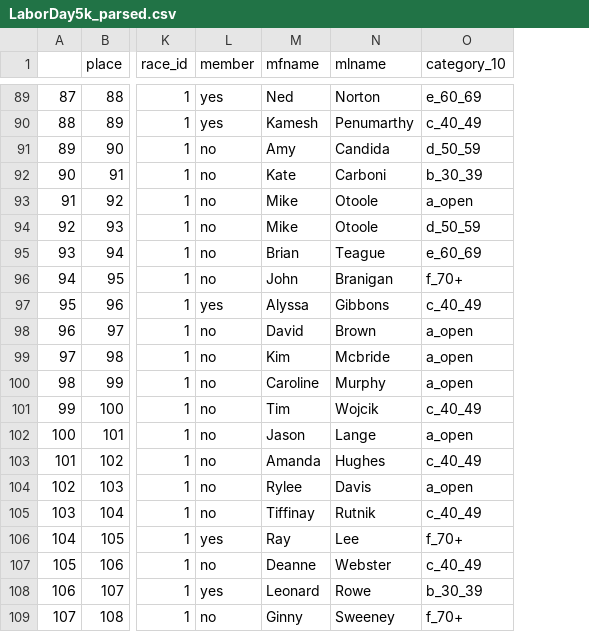
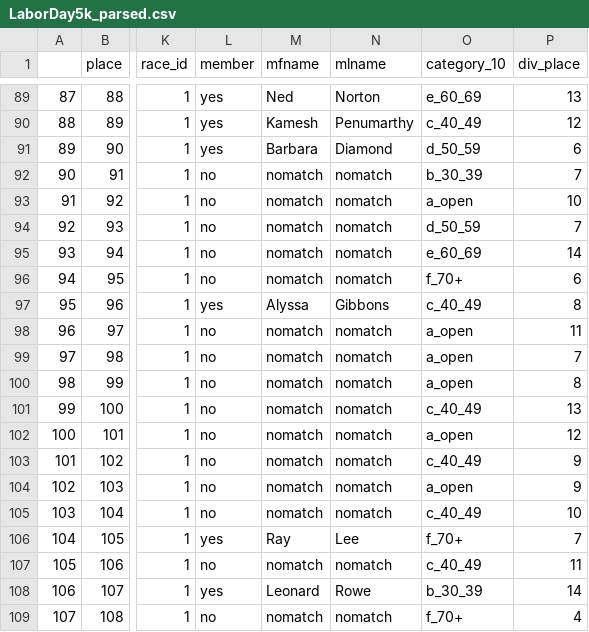
Before and after one commit to bnorthan/raceresults, a CSV file: data/2021/LaborDay/LaborDay5k_parsed.csv, drawn as a sheet; only a part is shown, gaps mark what is left out; the diff covers the shown part only; the diff names each change by its address in the sheet, - before the commit and + after, or states it on an @@ line.

```diff
--- a/data/2021/LaborDay/LaborDay5k_parsed.csv
+++ b/data/2021/LaborDay/LaborDay5k_parsed.csv
+column P (div_place), rows 89-109: 13 | 12 | 6 | 7 | 10 | 7 | 14 | 6 | 8 | 11 | 7 | 8 | 13 | 12 | 9 | 9 | 10 | 7 | 11 | 14 | 4
-L91 (member): no
+L91 (member): yes
-M91 (mfname): Amy
+M91 (mfname): Barbara
-N91 (mlname): Candida
+N91 (mlname): Diamond
-M92 (mfname): Kate
+M92 (mfname): nomatch
-N92 (mlname): Carboni
+N92 (mlname): nomatch
-M93:M94 (mfname): Mike
+M93:M94 (mfname): nomatch
-N93:N94 (mlname): Otoole
+N93:N94 (mlname): nomatch
-M95 (mfname): Brian
+M95 (mfname): nomatch
-N95 (mlname): Teague
+N95 (mlname): nomatch
-M96 (mfname): John
+M96 (mfname): nomatch
-N96 (mlname): Branigan
+N96 (mlname): nomatch
-M98 (mfname): David
+M98 (mfname): nomatch
-N98 (mlname): Brown
+N98 (mlname): nomatch
-M99 (mfname): Kim
+M99 (mfname): nomatch
-N99 (mlname): Mcbride
+N99 (mlname): nomatch
-M100 (mfname): Caroline
+M100 (mfname): nomatch
-N100 (mlname): Murphy
+N100 (mlname): nomatch
-M101 (mfname): Tim
+M101 (mfname): nomatch
-N101 (mlname): Wojcik
+N101 (mlname): nomatch
-M102 (mfname): Jason
+M102 (mfname): nomatch
-N102 (mlname): Lange
+N102 (mlname): nomatch
-M103 (mfname): Amanda
+M103 (mfname): nomatch
-N103 (mlname): Hughes
+N103 (mlname): nomatch
-M104 (mfname): Rylee
+M104 (mfname): nomatch
-N104 (mlname): Davis
+N104 (mlname): nomatch
-M105 (mfname): Tiffinay
+M105 (mfname): nomatch
-N105 (mlname): Rutnik
+N105 (mlname): nomatch
-M107 (mfname): Deanne
+M107 (mfname): nomatch
-N107 (mlname): Webster
+N107 (mlname): nomatch
-M109 (mfname): Ginny
+M109 (mfname): nomatch
-N109 (mlname): Sweeney
+N109 (mlname): nomatch
```
Also changed, not shown: 93 edited cells elsewhere in this file, 25 other files.
